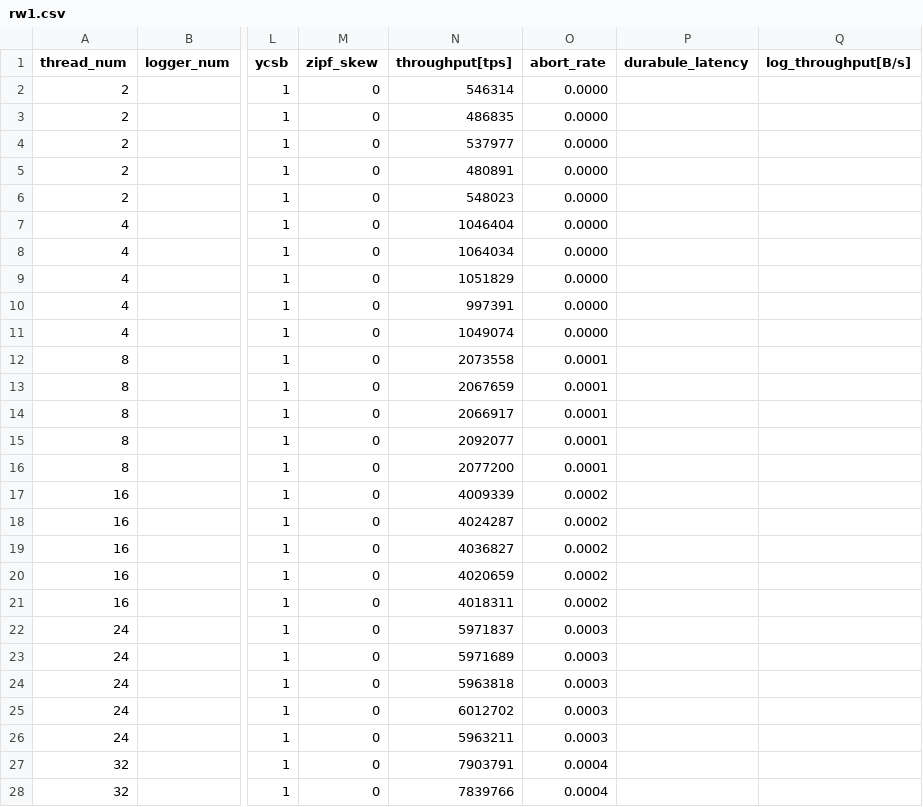
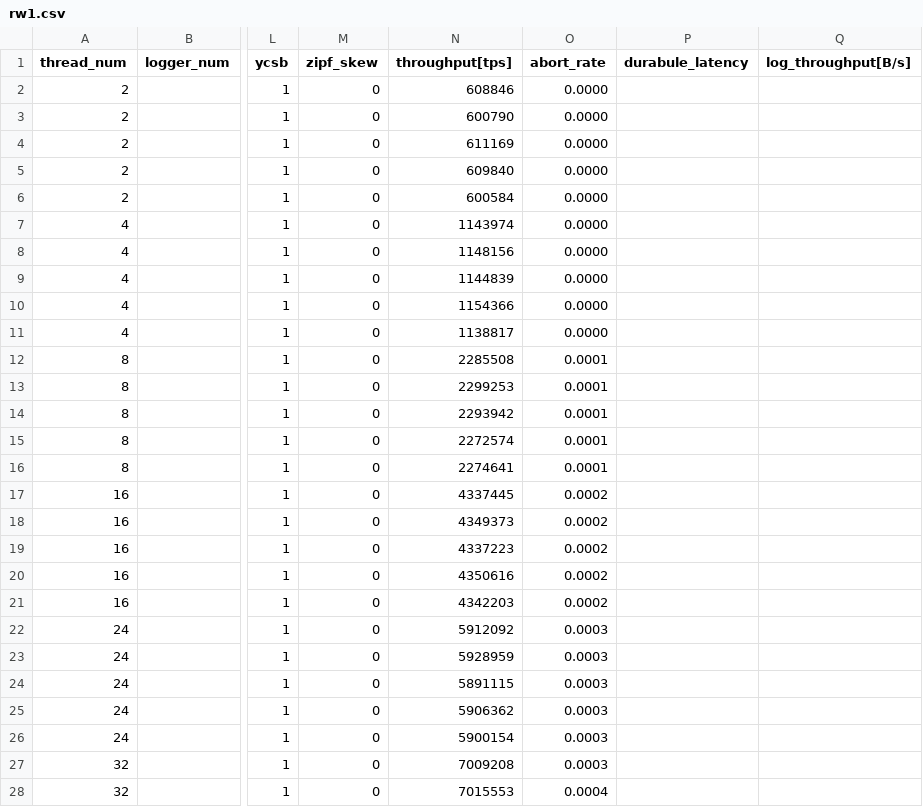
Before and after one commit to masa16/ex-silo-logging, a CSV file: deim/rw-1soc/rw1.csv, drawn as a sheet; only a part is shown, gaps mark what is left out; the diff covers the shown part only; the diff names each change by its address in the sheet, - before the commit and + after, or states it on an @@ line.

```diff
--- a/deim/rw-1soc/rw1.csv
+++ b/deim/rw-1soc/rw1.csv
-N2 (throughput[tps]): 546314
+N2 (throughput[tps]): 608846
-N3 (throughput[tps]): 486835
+N3 (throughput[tps]): 600790
-N4 (throughput[tps]): 537977
+N4 (throughput[tps]): 611169
-N5 (throughput[tps]): 480891
+N5 (throughput[tps]): 609840
-N6 (throughput[tps]): 548023
+N6 (throughput[tps]): 600584
-N7 (throughput[tps]): 1046404
+N7 (throughput[tps]): 1143974
-N8 (throughput[tps]): 1064034
+N8 (throughput[tps]): 1148156
-N9 (throughput[tps]): 1051829
+N9 (throughput[tps]): 1144839
-N10 (throughput[tps]): 997391
+N10 (throughput[tps]): 1154366
-N11 (throughput[tps]): 1049074
+N11 (throughput[tps]): 1138817
-N12 (throughput[tps]): 2073558
+N12 (throughput[tps]): 2285508
-N13 (throughput[tps]): 2067659
+N13 (throughput[tps]): 2299253
-N14 (throughput[tps]): 2066917
+N14 (throughput[tps]): 2293942
-N15 (throughput[tps]): 2092077
+N15 (throughput[tps]): 2272574
-N16 (throughput[tps]): 2077200
+N16 (throughput[tps]): 2274641
-N17 (throughput[tps]): 4009339
+N17 (throughput[tps]): 4337445
-N18 (throughput[tps]): 4024287
+N18 (throughput[tps]): 4349373
-N19 (throughput[tps]): 4036827
+N19 (throughput[tps]): 4337223
-N20 (throughput[tps]): 4020659
+N20 (throughput[tps]): 4350616
-N21 (throughput[tps]): 4018311
+N21 (throughput[tps]): 4342203
-N22 (throughput[tps]): 5971837
+N22 (throughput[tps]): 5912092
-N23 (throughput[tps]): 5971689
+N23 (throughput[tps]): 5928959
-N24 (throughput[tps]): 5963818
+N24 (throughput[tps]): 5891115
-N25 (throughput[tps]): 6012702
+N25 (throughput[tps]): 5906362
-N26 (throughput[tps]): 5963211
+N26 (throughput[tps]): 5900154
-N27 (throughput[tps]): 7903791
+N27 (throughput[tps]): 7009208
-O27 (abort_rate): 0.0004
+O27 (abort_rate): 0.0003
-N28 (throughput[tps]): 7839766
+N28 (throughput[tps]): 7015553
```
Also changed, not shown: 34 edited cells elsewhere in this file, deim/rw-1soc/rw1-pmem.csv, deim/rw-1soc/rw1-ssd.csv, 7 other files.
